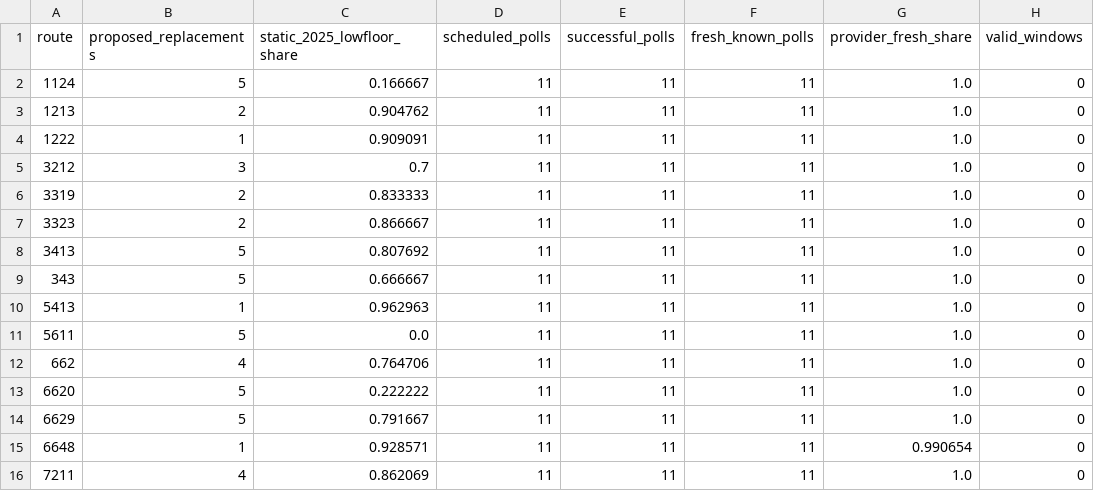
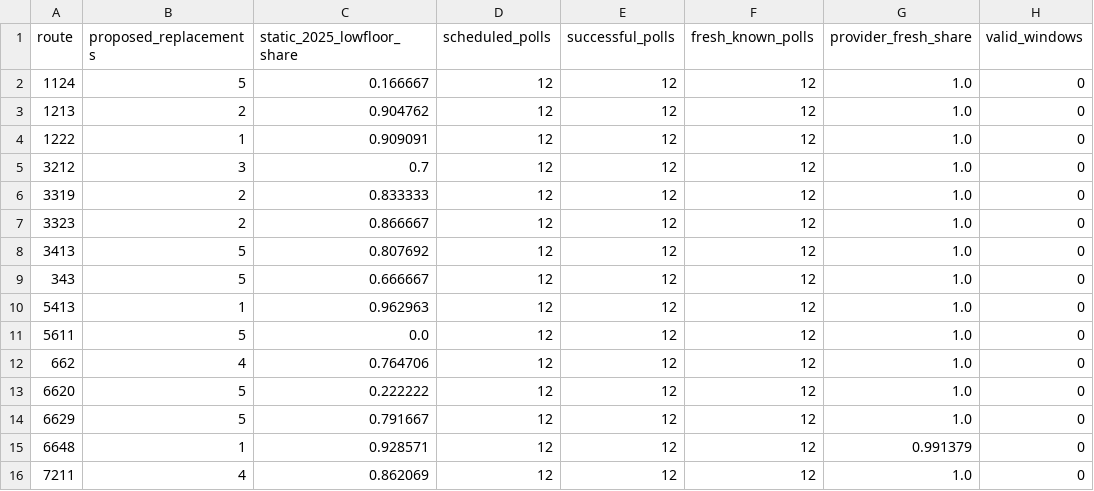
Before and after one commit to dark-ran/transport-lowfloor-2026, a CSV file: observations/policy_observed_evidence.csv, drawn as a sheet; only a part is shown; the diff names each change by its address in the sheet, - before the commit and + after, or states it on an @@ line.

```diff
--- a/observations/policy_observed_evidence.csv
+++ b/observations/policy_observed_evidence.csv
-D2:D16 (scheduled_polls): 11
+D2:D16 (scheduled_polls): 12
-E2:E16 (successful_polls): 11
+E2:E16 (successful_polls): 12
-F2:F16 (fresh_known_polls): 11
+F2:F16 (fresh_known_polls): 12
-G15 (provider_fresh_share): 0.990654
+G15 (provider_fresh_share): 0.991379
```
Also changed, not shown: observations/vehicle_timeseries.csv, observations/vehicle_window_summary.csv, 4 other files.
